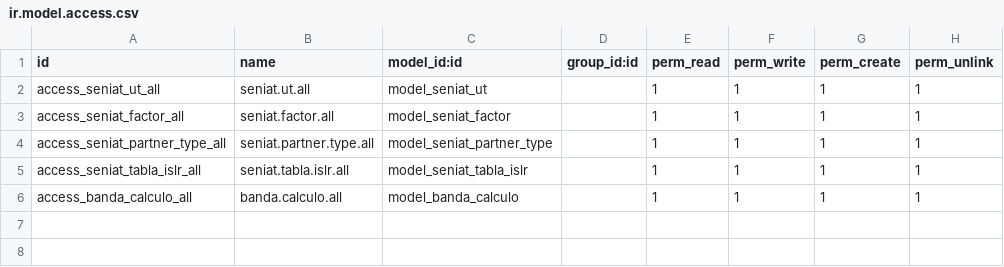
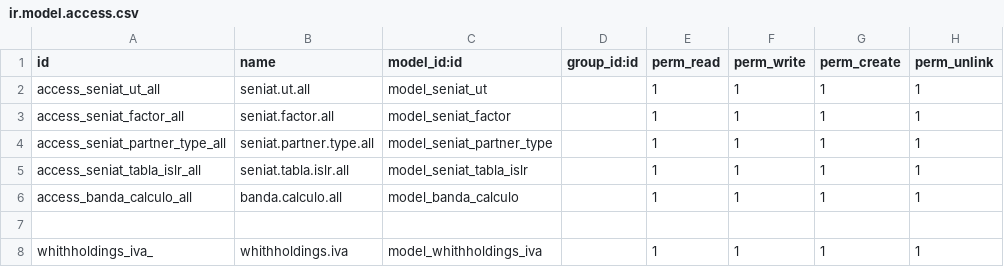
Before and after one commit to CDynamic/imptest, a CSV file: l10n_ve_withholding/security/ir.model.access.csv, drawn as a sheet; the diff names each change by its address in the sheet, - before the commit and + after, or states it on an @@ line.

```diff
--- a/l10n_ve_withholding/security/ir.model.access.csv
+++ b/l10n_ve_withholding/security/ir.model.access.csv
+row 7: (empty)
+row 8: whithholdings_iva_ | whithholdings.iva | model_whithholdings_iva |  | 1 | 1 | 1 | 1
```
Also changed, not shown: 9 other files.
